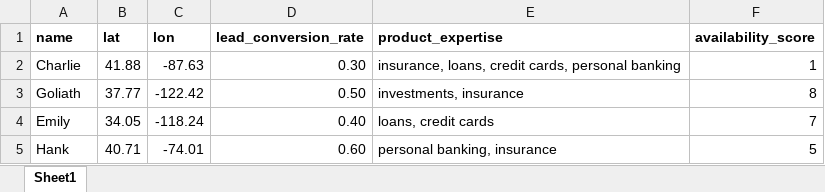
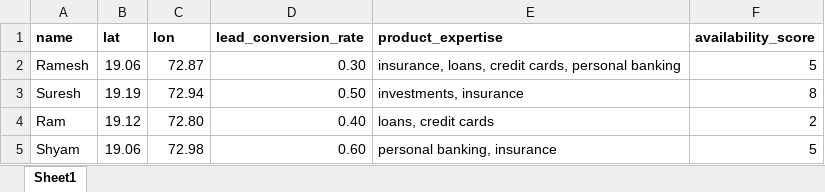
Before and after one commit to loonyt00n/leads-map, an Excel workbook: data/rm_list.xlsx, sheet Sheet1, drawn as a sheet; values as stored, in another font and other column widths than the file's, no borders; removed rows and columns are numbered as before the commit, all else as after; the diff names each change by its address in the sheet, - before the commit and + after, or states it on an @@ line.

```diff
--- a/data/rm_list.xlsx (sheet Sheet1)
+++ b/data/rm_list.xlsx (sheet Sheet1)
-row 2: Charlie | 41.88 | -87.63 | 0.30 | insurance, loans, credit cards, personal banking | 1
+row 2: Ramesh | 19.06 | 72.87 | 0.30 | insurance, loans, credit cards, personal banking | 5
-A3 (name): Goliath
+A3 (name): Suresh
-B3 (lat): 37.77
+B3 (lat): 19.19
-C3 (lon): -122.42
+C3 (lon): 72.94
-row 4: Emily | 34.05 | -118.24 | 0.40 | loans, credit cards | 7
+row 4: Ram | 19.12 | 72.80 | 0.40 | loans, credit cards | 2
-A5 (name): Hank
+A5 (name): Shyam
-B5 (lat): 40.71
+B5 (lat): 19.06
-C5 (lon): -74.01
+C5 (lon): 72.98
```
Also changed, not shown: data/leads_list.xlsx, 4 other files.
